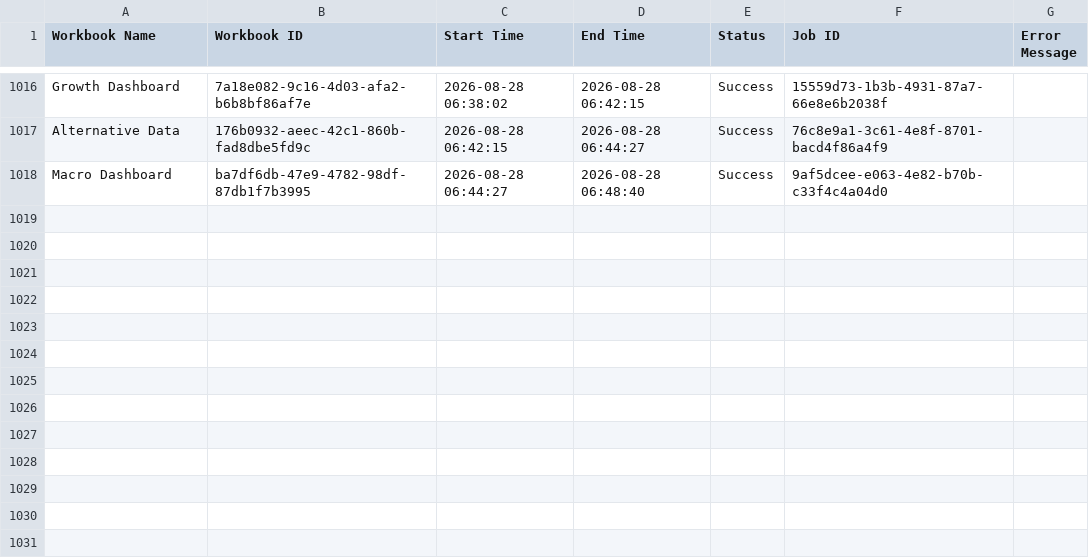
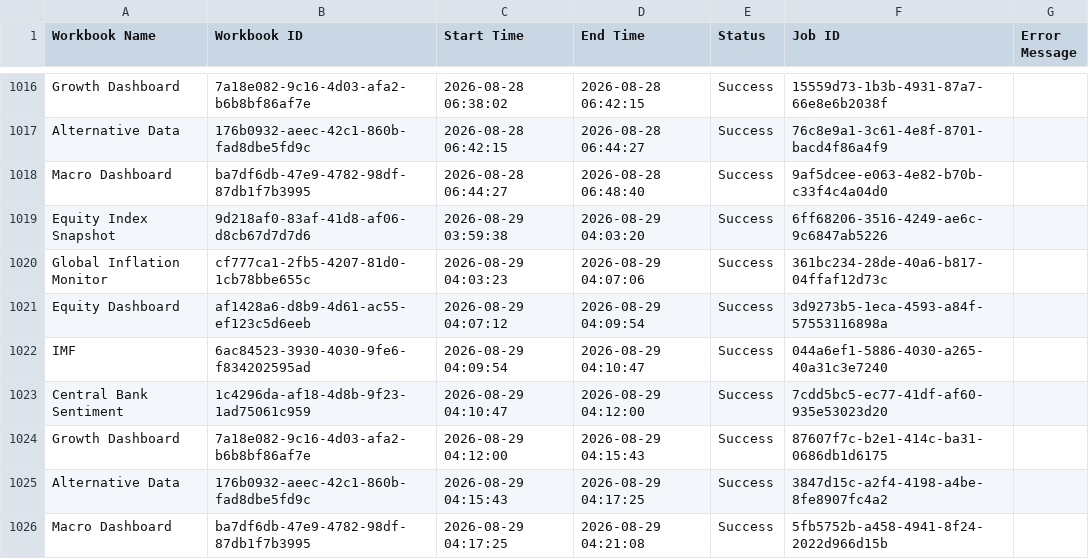
Before and after one commit to roy8in/tableau-extract-refresher, a CSV file: refresh_log.csv, drawn as a sheet; only a part is shown, gaps mark what is left out; the diff names each change by its address in the sheet, - before the commit and + after, or states it on an @@ line.

```diff
--- a/refresh_log.csv
+++ b/refresh_log.csv
+row 1019: Equity Index Snapshot | 9d218af0-83af-41d8-af06-d8cb67d7d7d6 | 2026-08-29 03:59:38 | 2026-08-29 04:03:20 | Success | 6ff68206-3516-4249-ae6c-9c6847ab5226
+row 1020: Global Inflation Monitor | cf777ca1-2fb5-4207-81d0-1cb78bbe655c | 2026-08-29 04:03:23 | 2026-08-29 04:07:06 | Success | 361bc234-28de-40a6-b817-04ffaf12d73c
+row 1021: Equity Dashboard | af1428a6-d8b9-4d61-ac55-ef123c5d6eeb | 2026-08-29 04:07:12 | 2026-08-29 04:09:54 | Success | 3d9273b5-1eca-4593-a84f-57553116898a
+row 1022: IMF | 6ac84523-3930-4030-9fe6-f834202595ad | 2026-08-29 04:09:54 | 2026-08-29 04:10:47 | Success | 044a6ef1-5886-4030-a265-40a31c3e7240
+row 1023: Central Bank Sentiment | 1c4296da-af18-4d8b-9f23-1ad75061c959 | 2026-08-29 04:10:47 | 2026-08-29 04:12:00 | Success | 7cdd5bc5-ec77-41df-af60-935e53023d20
+row 1024: Growth Dashboard | 7a18e082-9c16-4d03-afa2-b6b8bf86af7e | 2026-08-29 04:12:00 | 2026-08-29 04:15:43 | Success | 87607f7c-b2e1-414c-ba31-0686db1d6175
+row 1025: Alternative Data | 176b0932-aeec-42c1-860b-fad8dbe5fd9c | 2026-08-29 04:15:43 | 2026-08-29 04:17:25 | Success | 3847d15c-a2f4-4198-a4be-8fe8907fc4a2
+row 1026: Macro Dashboard | ba7df6db-47e9-4782-98df-87db1f7b3995 | 2026-08-29 04:17:25 | 2026-08-29 04:21:08 | Success | 5fb5752b-a458-4941-8f24-2022d966d15b
```
